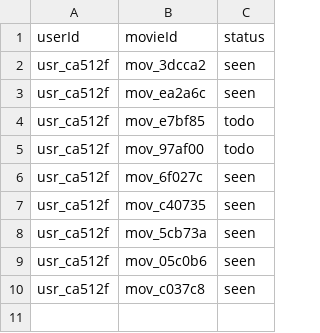
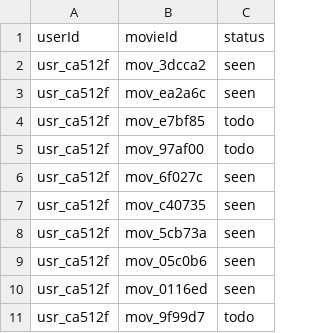
Before and after one commit to lfstokols/oscar-tracker, a CSV file: backend/database/2023/table_watchlist.csv, drawn as a sheet.

```diff
--- a/backend/database/2023/table_watchlist.csv
+++ b/backend/database/2023/table_watchlist.csv
@@ -9,2 +9,3 @@ usr_ca512f,mov_5cb73a,seen
 usr_ca512f,mov_05c0b6,seen
-usr_ca512f,mov_c037c8,seen
+usr_ca512f,mov_0116ed,seen
+usr_ca512f,mov_9f99d7,todo
```
Also changed, not shown: 33 other files.
